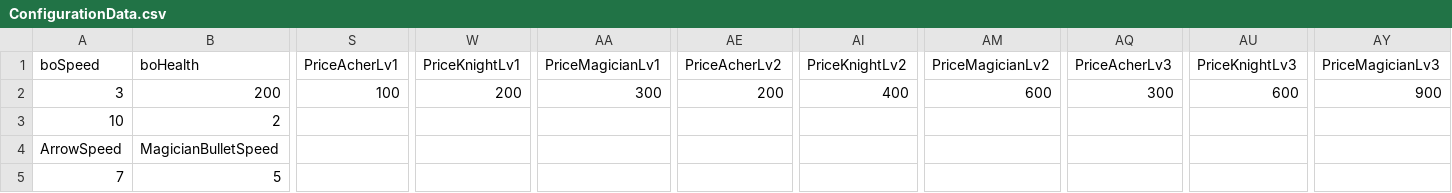
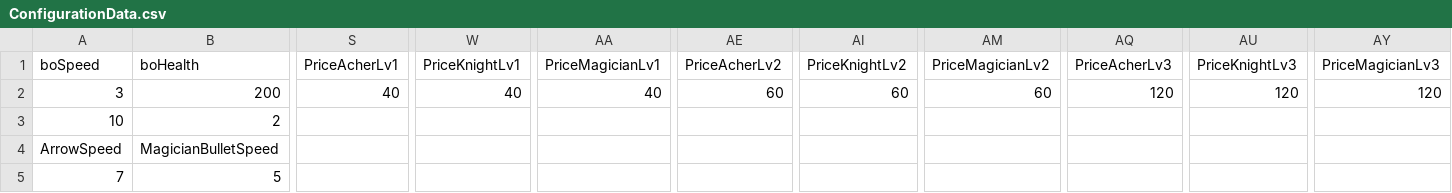
Before and after one commit to quangtvhe153307/TowerDefense2D, a CSV file: Assets/StreamingAssets/ConfigurationData.csv, drawn as a sheet; only a part is shown, gaps mark what is left out; the diff names each change by its address in the sheet, - before the commit and + after, or states it on an @@ line.

Commit message:
Update ConfigurationData.csv

```diff
--- a/Assets/StreamingAssets/ConfigurationData.csv
+++ b/Assets/StreamingAssets/ConfigurationData.csv
-S2 (PriceAcherLv1): 100
+S2 (PriceAcherLv1): 40
-W2 (PriceKnightLv1): 200
+W2 (PriceKnightLv1): 40
-AA2 (PriceMagicianLv1): 300
+AA2 (PriceMagicianLv1): 40
-AE2 (PriceAcherLv2): 200
+AE2 (PriceAcherLv2): 60
-AI2 (PriceKnightLv2): 400
+AI2 (PriceKnightLv2): 60
-AM2 (PriceMagicianLv2): 600
+AM2 (PriceMagicianLv2): 60
-AQ2 (PriceAcherLv3): 300
+AQ2 (PriceAcherLv3): 120
-AU2 (PriceKnightLv3): 600
+AU2 (PriceKnightLv3): 120
-AY2 (PriceMagicianLv3): 900
+AY2 (PriceMagicianLv3): 120
```
